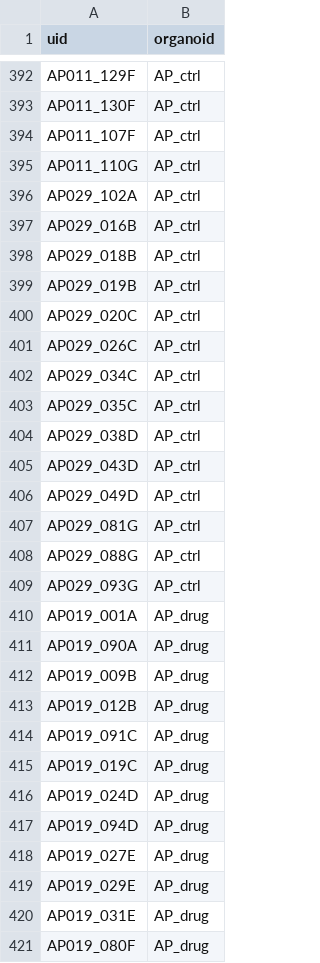
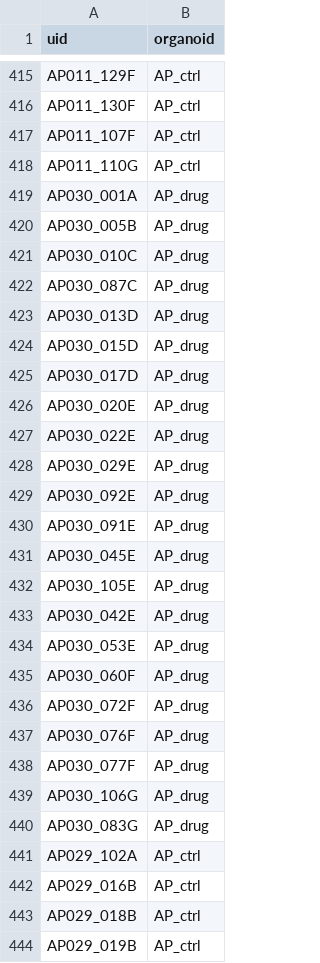
Before and after one commit to JoseGuzman/minibrain, a CSV file: DataSets/organoID.csv, drawn as a sheet; only a part is shown, gaps mark what is left out; the shorter side is filled out with more unchanged rows; the diff covers the shown part only.

Commit message:
update datasets

```diff
--- a/DataSets/organoID.csv
+++ b/DataSets/organoID.csv
@@ -395,2 +418,24 @@ AP011_107F,AP_ctrl
 AP011_110G,AP_ctrl
+AP030_001A,AP_drug
+AP030_005B,AP_drug
+AP030_010C,AP_drug
+AP030_087C,AP_drug
+AP030_013D,AP_drug
+AP030_015D,AP_drug
+AP030_017D,AP_drug
+AP030_020E,AP_drug
+AP030_022E,AP_drug
+AP030_029E,AP_drug
+AP030_092E,AP_drug
+AP030_091E,AP_drug
+AP030_045E,AP_drug
+AP030_105E,AP_drug
+AP030_042E,AP_drug
+AP030_053E,AP_drug
+AP030_060F,AP_drug
+AP030_072F,AP_drug
+AP030_076F,AP_drug
+AP030_077F,AP_drug
+AP030_106G,AP_drug
+AP030_083G,AP_drug
 AP029_102A,AP_ctrl
```
Also changed, not shown: 23 added rows elsewhere in this file, 3 other files.
